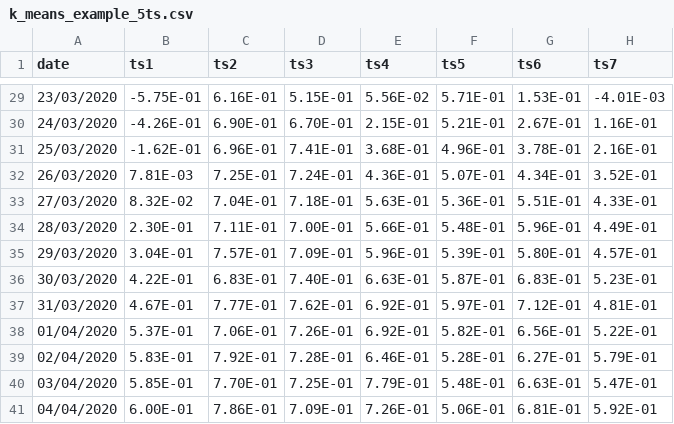
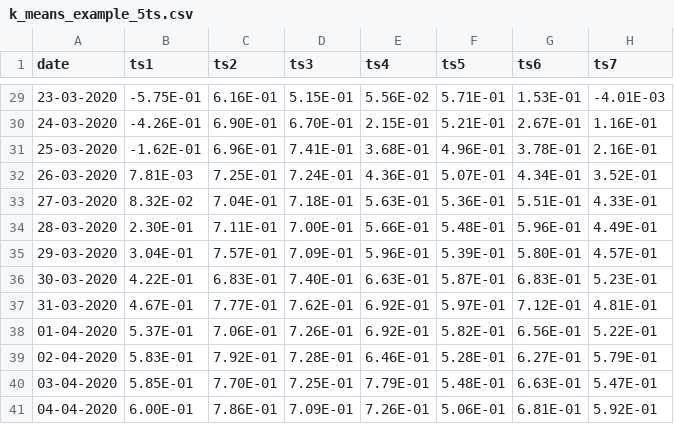
Before and after one commit to uGR17/TIMEX_CLUSTERING, a CSV file: examples/datasets/k_means_example_5ts.csv, drawn as a sheet; only a part is shown, gaps mark what is left out; the diff covers the shown part only; the diff names each change by its address in the sheet, - before the commit and + after, or states it on an @@ line.

```diff
--- a/examples/datasets/k_means_example_5ts.csv
+++ b/examples/datasets/k_means_example_5ts.csv
-A29 (date): 23/03/2020
+A29 (date): 23-03-2020
-A30 (date): 24/03/2020
+A30 (date): 24-03-2020
-A31 (date): 25/03/2020
+A31 (date): 25-03-2020
-A32 (date): 26/03/2020
+A32 (date): 26-03-2020
-A33 (date): 27/03/2020
+A33 (date): 27-03-2020
-A34 (date): 28/03/2020
+A34 (date): 28-03-2020
-A35 (date): 29/03/2020
+A35 (date): 29-03-2020
-A36 (date): 30/03/2020
+A36 (date): 30-03-2020
-A37 (date): 31/03/2020
+A37 (date): 31-03-2020
-A38 (date): 01/04/2020
+A38 (date): 01-04-2020
-A39 (date): 02/04/2020
+A39 (date): 02-04-2020
-A40 (date): 03/04/2020
+A40 (date): 03-04-2020
-A41 (date): 04/04/2020
+A41 (date): 04-04-2020
```
Also changed, not shown: 27 edited cells elsewhere in this file.
